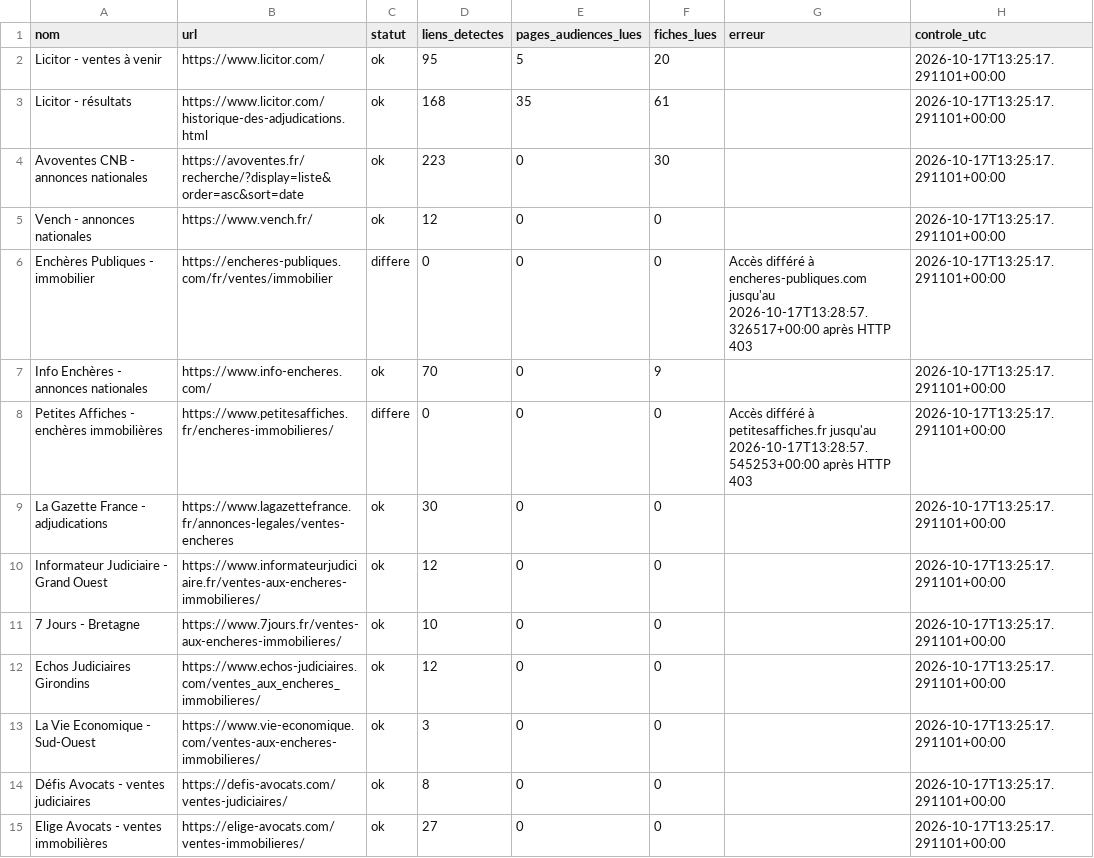
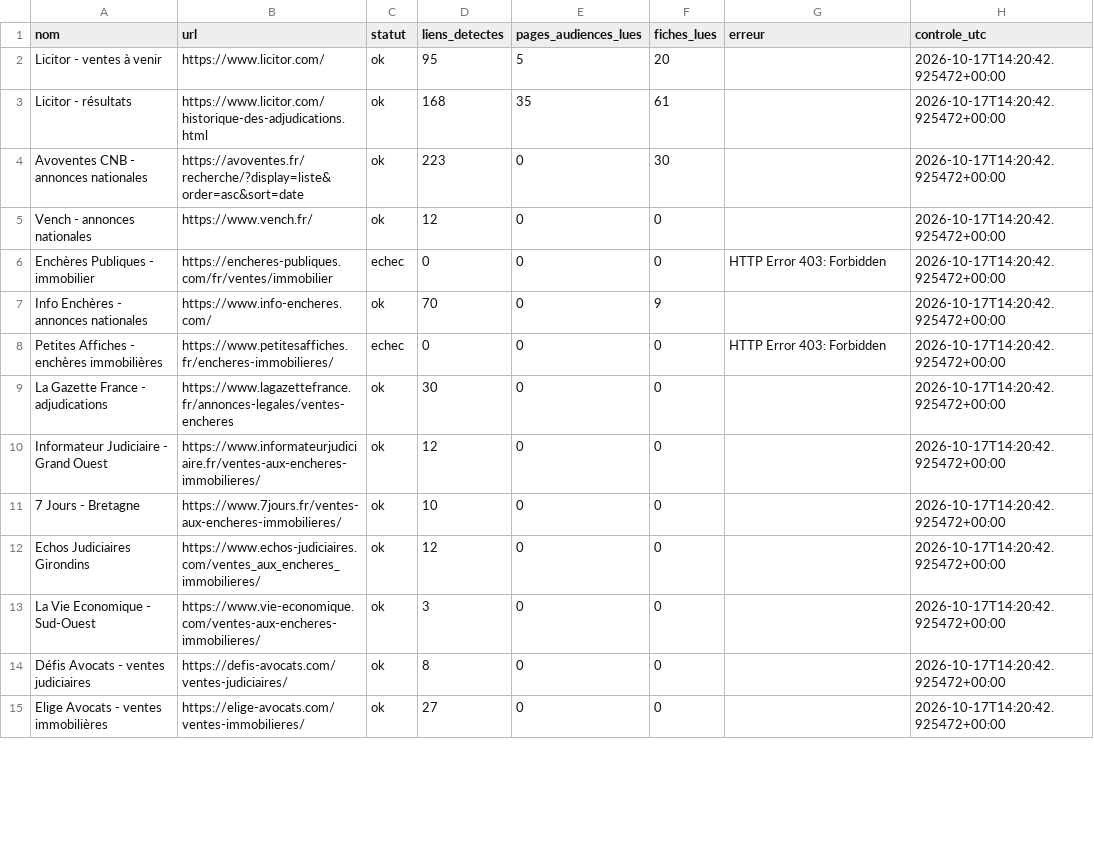
Before and after one commit to adjudications-france-monitor/adjudications-france-monitor, a CSV file: rapports/sources.csv, drawn as a sheet; only a part is shown; the diff covers the shown part only.

```diff
--- a/rapports/sources.csv
+++ b/rapports/sources.csv
@@ -1,15 +1,15 @@
 nom,url,statut,liens_detectes,pages_audiences_lues,fiches_lues,erreur,controle_utc
-Licitor - ventes à venir,https://www.licitor.com/,ok,95,5,20,,2026-10-17T13:25:17.291101+00:00
-Licitor - résultats,https://www.licitor.com/historique-des-adjudications.html,ok,168,35,61,,2026-10-17T13:25:17.291101+00:00
-Avoventes CNB - annonces nationales,https://avoventes.fr/recherche/?display=liste&order=asc&sort=date,ok,223,0,30,,2026-10-17T13:25:17.291101+00:00
-Vench - annonces nationales,https://www.vench.fr/,ok,12,0,0,,2026-10-17T13:25:17.291101+00:00
-Enchères Publiques - immobilier,https://encheres-publiques.com/fr/ventes/immobilier,differe,0,0,0,Accès différé à encheres-publiques.com jusqu'au 2026-10-17T13:28:57.326517+00:00 après HTTP 403,2026-10-17T13:25:17.291101+00:00
-Info Enchères - annonces nationales,https://www.info-encheres.com/,ok,70,0,9,,2026-10-17T13:25:17.291101+00:00
-Petites Affiches - enchères immobilières,https://www.petitesaffiches.fr/encheres-immobilieres/,differe,0,0,0,Accès différé à petitesaffiches.fr jusqu'au 2026-10-17T13:28:57.545253+00:00 après HTTP 403,2026-10-17T13:25:17.291101+00:00
-La Gazette France - adjudications,https://www.lagazettefrance.fr/annonces-legales/ventes-encheres,ok,30,0,0,,2026-10-17T13:25:17.291101+00:00
-Informateur Judiciaire - Grand Ouest,https://www.informateurjudiciaire.fr/ventes-aux-encheres-immobilieres/,ok,12,0,0,,2026-10-17T13:25:17.291101+00:00
-7 Jours - Bretagne,https://www.7jours.fr/ventes-aux-encheres-immobilieres/,ok,10,0,0,,2026-10-17T13:25:17.291101+00:00
-Echos Judiciaires Girondins,https://www.echos-judiciaires.com/ventes_aux_encheres_immobilieres/,ok,12,0,0,,2026-10-17T13:25:17.291101+00:00
-La Vie Economique - Sud-Ouest,https://www.vie-economique.com/ventes-aux-encheres-immobilieres/,ok,3,0,0,,2026-10-17T13:25:17.291101+00:00
-Défis Avocats - ventes judiciaires,https://defis-avocats.com/ventes-judiciaires/,ok,8,0,0,,2026-10-17T13:25:17.291101+00:00
-Elige Avocats - ventes immobilières,https://elige-avocats.com/ventes-immobilieres/,ok,27,0,0,,2026-10-17T13:25:17.291101+00:00
+Licitor - ventes à venir,https://www.licitor.com/,ok,95,5,20,,2026-10-17T14:20:42.925472+00:00
+Licitor - résultats,https://www.licitor.com/historique-des-adjudications.html,ok,168,35,61,,2026-10-17T14:20:42.925472+00:00
+Avoventes CNB - annonces nationales,https://avoventes.fr/recherche/?display=liste&order=asc&sort=date,ok,223,0,30,,2026-10-17T14:20:42.925472+00:00
+Vench - annonces nationales,https://www.vench.fr/,ok,12,0,0,,2026-10-17T14:20:42.925472+00:00
+Enchères Publiques - immobilier,https://encheres-publiques.com/fr/ventes/immobilier,echec,0,0,0,HTTP Error 403: Forbidden,2026-10-17T14:20:42.925472+00:00
+Info Enchères - annonces nationales,https://www.info-encheres.com/,ok,70,0,9,,2026-10-17T14:20:42.925472+00:00
+Petites Affiches - enchères immobilières,https://www.petitesaffiches.fr/encheres-immobilieres/,echec,0,0,0,HTTP Error 403: Forbidden,2026-10-17T14:20:42.925472+00:00
+La Gazette France - adjudications,https://www.lagazettefrance.fr/annonces-legales/ventes-encheres,ok,30,0,0,,2026-10-17T14:20:42.925472+00:00
+Informateur Judiciaire - Grand Ouest,https://www.informateurjudiciaire.fr/ventes-aux-encheres-immobilieres/,ok,12,0,0,,2026-10-17T14:20:42.925472+00:00
+7 Jours - Bretagne,https://www.7jours.fr/ventes-aux-encheres-immobilieres/,ok,10,0,0,,2026-10-17T14:20:42.925472+00:00
+Echos Judiciaires Girondins,https://www.echos-judiciaires.com/ventes_aux_encheres_immobilieres/,ok,12,0,0,,2026-10-17T14:20:42.925472+00:00
+La Vie Economique - Sud-Ouest,https://www.vie-economique.com/ventes-aux-encheres-immobilieres/,ok,3,0,0,,2026-10-17T14:20:42.925472+00:00
+Défis Avocats - ventes judiciaires,https://defis-avocats.com/ventes-judiciaires/,ok,8,0,0,,2026-10-17T14:20:42.925472+00:00
+Elige Avocats - ventes immobilières,https://elige-avocats.com/ventes-immobilieres/,ok,27,0,0,,2026-10-17T14:20:42.925472+00:00
```
Also changed, not shown: 24 edited cells elsewhere in this file, rapports/dernier.csv, 2 other files.
